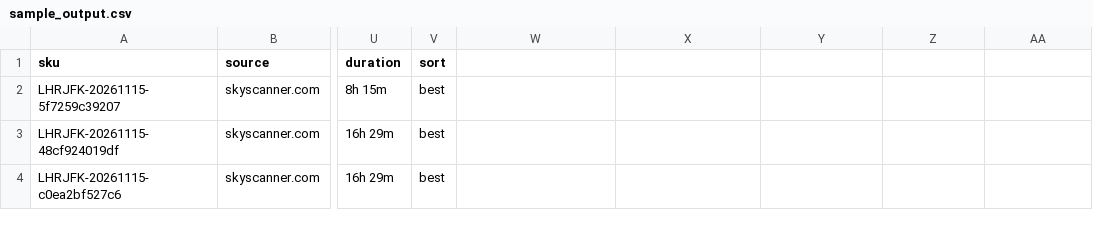
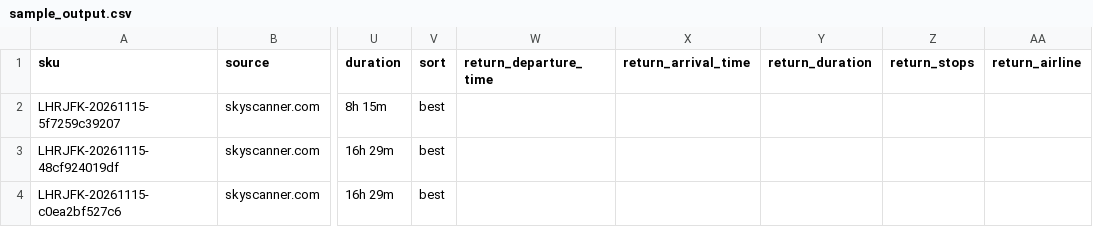
Before and after one commit to 2scraper/skyscanner-scraper, a CSV file: sample_output.csv, drawn as a sheet; only a part is shown, gaps mark what is left out; the diff names each change by its address in the sheet, - before the commit and + after, or states it on an @@ line.

```diff
--- a/sample_output.csv
+++ b/sample_output.csv
-W1: (empty)
+W1: return_departure_time
-X1: (empty)
+X1: return_arrival_time
-Y1: (empty)
+Y1: return_duration
-Z1: (empty)
+Z1: return_stops
-AA1: (empty)
+AA1: return_airline
```
Also changed, not shown: 10 other files.
